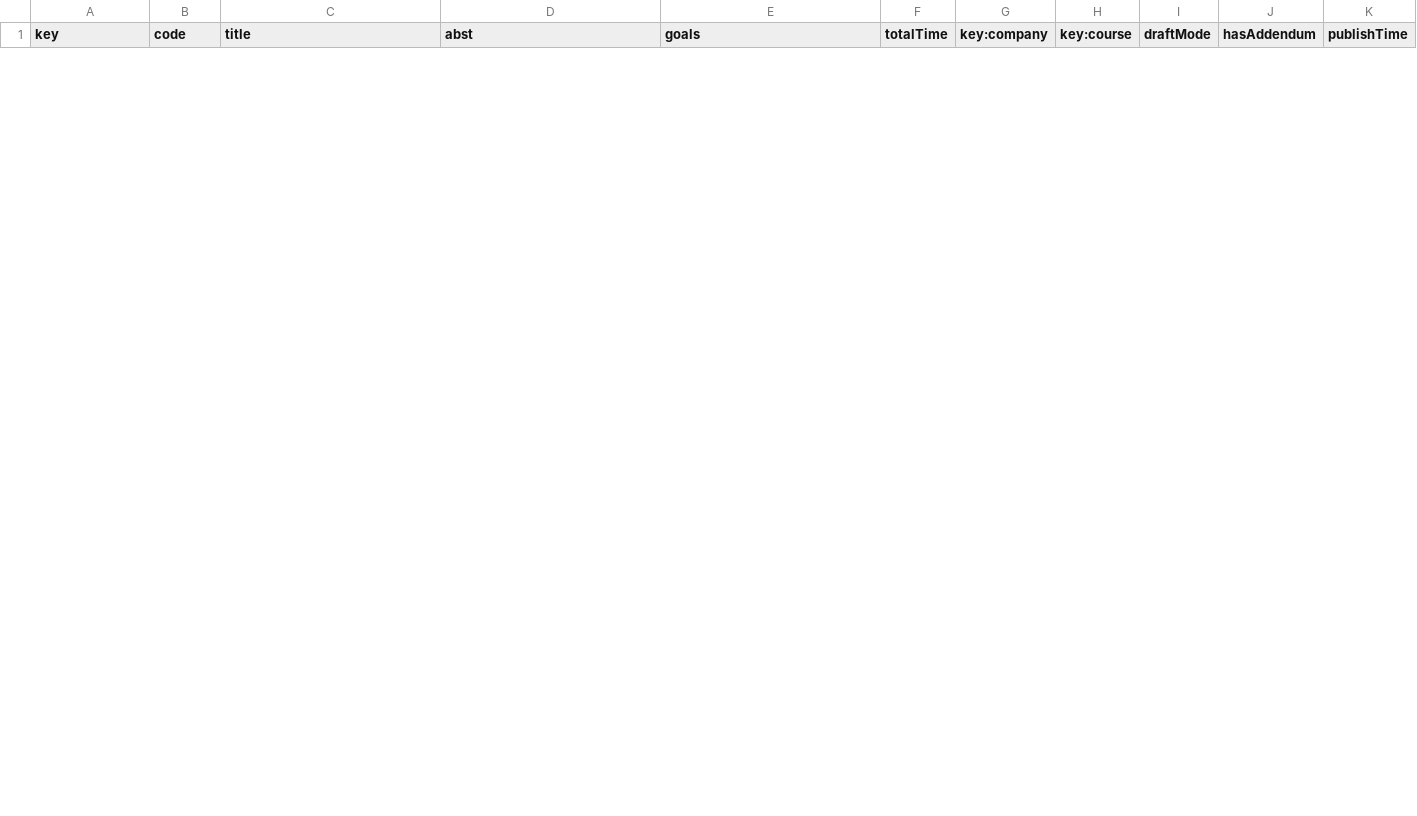
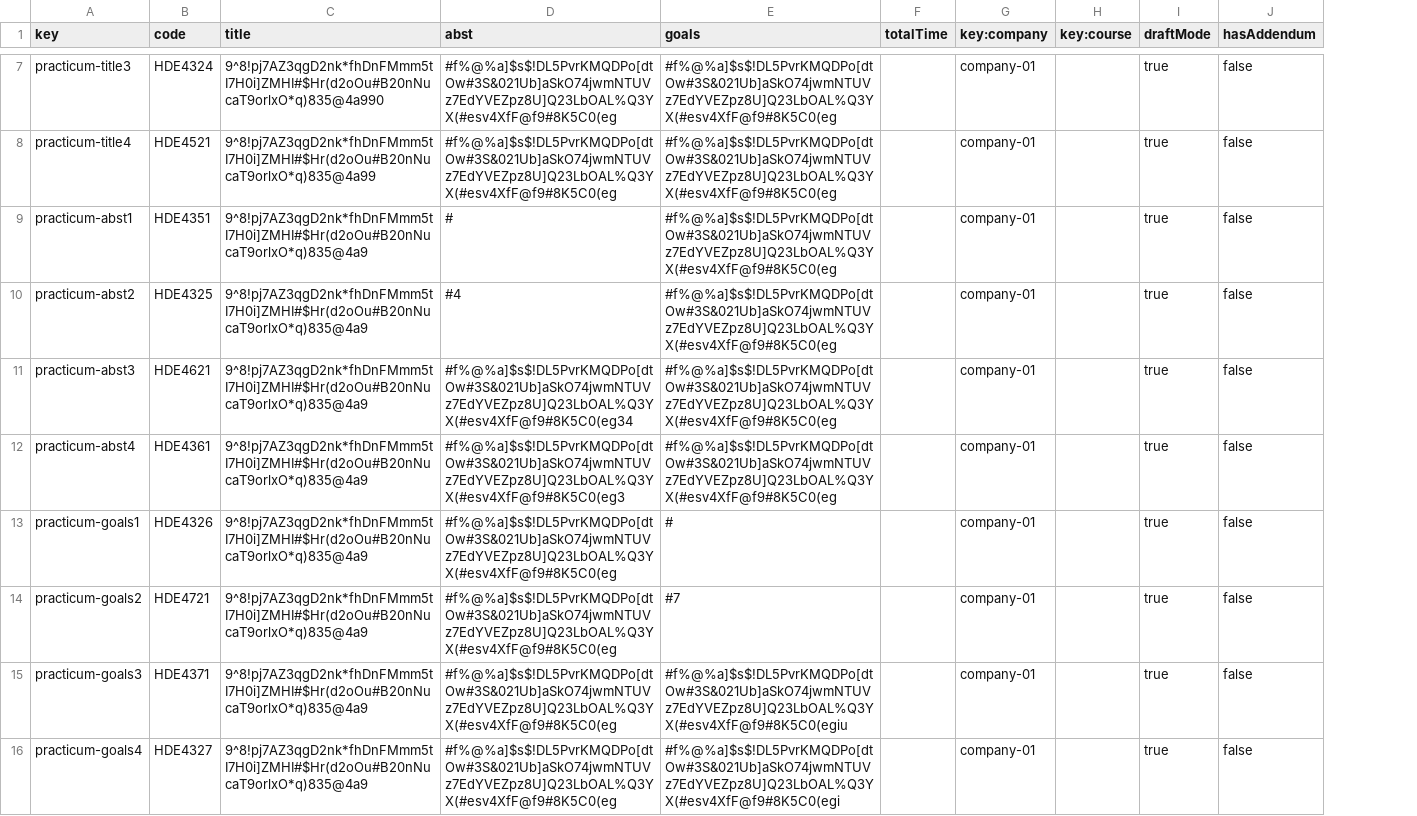
Before and after one commit to josrojrom1/C1.04.02, a CSV file: src/main/webapp/WEB-INF/resources/sample-data/practicum.csv, drawn as a sheet; only a part is shown, gaps mark what is left out; removed rows and columns are numbered as before the commit, all else as after; the diff covers the shown part only; the diff names each change by its address in the sheet, - before the commit and + after, or states it on an @@ line.

```diff
--- a/src/main/webapp/WEB-INF/resources/sample-data/practicum.csv
+++ b/src/main/webapp/WEB-INF/resources/sample-data/practicum.csv
-column K (publishTime), empty
+row 7: practicum-title3 | HDE4324 | 9^8!pj7AZ3qgD2nk*fhDnFMmm5tI7H0i]ZMHI#$Hr(d2oOu#B20nNucaT9orlxO*q)835@4a990 | #f%@%a]$s$!DL5PvrKMQDPo[dtOw#3S&021Ub]aSkO74jwmNTUVz7EdYVEZpz8U]Q23LbOAL%Q3YX(#esv4XfF@f9#8K5C0(eg | #f%@%a]$s$!DL5PvrKMQDPo[dtOw#3S&021Ub]aSkO74jwmNTUVz7EdYVEZpz8U]Q23LbOAL%Q3YX(#esv4XfF@f9#8K5C0(eg |  | company-01 |  | true | false
+row 8: practicum-title4 | HDE4521 | 9^8!pj7AZ3qgD2nk*fhDnFMmm5tI7H0i]ZMHI#$Hr(d2oOu#B20nNucaT9orlxO*q)835@4a99 | #f%@%a]$s$!DL5PvrKMQDPo[dtOw#3S&021Ub]aSkO74jwmNTUVz7EdYVEZpz8U]Q23LbOAL%Q3YX(#esv4XfF@f9#8K5C0(eg | #f%@%a]$s$!DL5PvrKMQDPo[dtOw#3S&021Ub]aSkO74jwmNTUVz7EdYVEZpz8U]Q23LbOAL%Q3YX(#esv4XfF@f9#8K5C0(eg |  | company-01 |  | true | false
+row 9: practicum-abst1 | HDE4351 | 9^8!pj7AZ3qgD2nk*fhDnFMmm5tI7H0i]ZMHI#$Hr(d2oOu#B20nNucaT9orlxO*q)835@4a9 | # | #f%@%a]$s$!DL5PvrKMQDPo[dtOw#3S&021Ub]aSkO74jwmNTUVz7EdYVEZpz8U]Q23LbOAL%Q3YX(#esv4XfF@f9#8K5C0(eg |  | company-01 |  | true | false
+row 10: practicum-abst2 | HDE4325 | 9^8!pj7AZ3qgD2nk*fhDnFMmm5tI7H0i]ZMHI#$Hr(d2oOu#B20nNucaT9orlxO*q)835@4a9 | #4 | #f%@%a]$s$!DL5PvrKMQDPo[dtOw#3S&021Ub]aSkO74jwmNTUVz7EdYVEZpz8U]Q23LbOAL%Q3YX(#esv4XfF@f9#8K5C0(eg |  | company-01 |  | true | false
+row 11: practicum-abst3 | HDE4621 | 9^8!pj7AZ3qgD2nk*fhDnFMmm5tI7H0i]ZMHI#$Hr(d2oOu#B20nNucaT9orlxO*q)835@4a9 | #f%@%a]$s$!DL5PvrKMQDPo[dtOw#3S&021Ub]aSkO74jwmNTUVz7EdYVEZpz8U]Q23LbOAL%Q3YX(#esv4XfF@f9#8K5C0(eg34 | #f%@%a]$s$!DL5PvrKMQDPo[dtOw#3S&021Ub]aSkO74jwmNTUVz7EdYVEZpz8U]Q23LbOAL%Q3YX(#esv4XfF@f9#8K5C0(eg |  | company-01 |  | true | false
+row 12: practicum-abst4 | HDE4361 | 9^8!pj7AZ3qgD2nk*fhDnFMmm5tI7H0i]ZMHI#$Hr(d2oOu#B20nNucaT9orlxO*q)835@4a9 | #f%@%a]$s$!DL5PvrKMQDPo[dtOw#3S&021Ub]aSkO74jwmNTUVz7EdYVEZpz8U]Q23LbOAL%Q3YX(#esv4XfF@f9#8K5C0(eg3 | #f%@%a]$s$!DL5PvrKMQDPo[dtOw#3S&021Ub]aSkO74jwmNTUVz7EdYVEZpz8U]Q23LbOAL%Q3YX(#esv4XfF@f9#8K5C0(eg |  | company-01 |  | true | false
+row 13: practicum-goals1 | HDE4326 | 9^8!pj7AZ3qgD2nk*fhDnFMmm5tI7H0i]ZMHI#$Hr(d2oOu#B20nNucaT9orlxO*q)835@4a9 | #f%@%a]$s$!DL5PvrKMQDPo[dtOw#3S&021Ub]aSkO74jwmNTUVz7EdYVEZpz8U]Q23LbOAL%Q3YX(#esv4XfF@f9#8K5C0(eg | # |  | company-01 |  | true | false
+row 14: practicum-goals2 | HDE4721 | 9^8!pj7AZ3qgD2nk*fhDnFMmm5tI7H0i]ZMHI#$Hr(d2oOu#B20nNucaT9orlxO*q)835@4a9 | #f%@%a]$s$!DL5PvrKMQDPo[dtOw#3S&021Ub]aSkO74jwmNTUVz7EdYVEZpz8U]Q23LbOAL%Q3YX(#esv4XfF@f9#8K5C0(eg | #7 |  | company-01 |  | true | false
+row 15: practicum-goals3 | HDE4371 | 9^8!pj7AZ3qgD2nk*fhDnFMmm5tI7H0i]ZMHI#$Hr(d2oOu#B20nNucaT9orlxO*q)835@4a9 | #f%@%a]$s$!DL5PvrKMQDPo[dtOw#3S&021Ub]aSkO74jwmNTUVz7EdYVEZpz8U]Q23LbOAL%Q3YX(#esv4XfF@f9#8K5C0(eg | #f%@%a]$s$!DL5PvrKMQDPo[dtOw#3S&021Ub]aSkO74jwmNTUVz7EdYVEZpz8U]Q23LbOAL%Q3YX(#esv4XfF@f9#8K5C0(egiu |  | company-01 |  | true | false
+row 16: practicum-goals4 | HDE4327 | 9^8!pj7AZ3qgD2nk*fhDnFMmm5tI7H0i]ZMHI#$Hr(d2oOu#B20nNucaT9orlxO*q)835@4a9 | #f%@%a]$s$!DL5PvrKMQDPo[dtOw#3S&021Ub]aSkO74jwmNTUVz7EdYVEZpz8U]Q23LbOAL%Q3YX(#esv4XfF@f9#8K5C0(eg | #f%@%a]$s$!DL5PvrKMQDPo[dtOw#3S&021Ub]aSkO74jwmNTUVz7EdYVEZpz8U]Q23LbOAL%Q3YX(#esv4XfF@f9#8K5C0(egi |  | company-01 |  | true | false
```
Also changed, not shown: 5 added rows and 4 removed rows elsewhere in this file, src/main/webapp/WEB-INF/resources/sample-data/company.csv, src/main/webapp/WEB-INF/resources/sample-data/practicum-session.csv, 16 other files.
